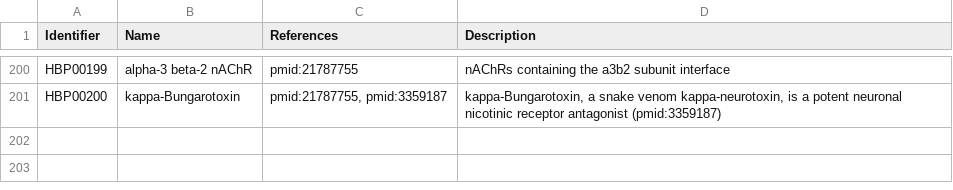
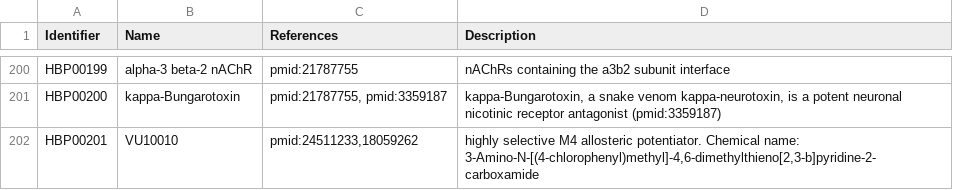
Before and after one commit to pharmacome/conso, a TSV file: terms.tsv, drawn as a sheet; only a part is shown, gaps mark what is left out; the diff names each change by its address in the sheet, - before the commit and + after, or states it on an @@ line.

Commit message:
add VU10010 term
I can only find it in PubChem
https://pubchem.ncbi.nlm.nih.gov/compound/714286#section=Top

```diff
--- a/terms.tsv
+++ b/terms.tsv
+row 202: HBP00201 | VU10010 | pmid:24511233,18059262 | highly selective M4 allosteric potentiator. Chemical name: 3-Amino-N-[(4-chlorophenyl)methyl]-4,6-dimethylthieno[2,3-b]pyridine-2-carboxamide
```
